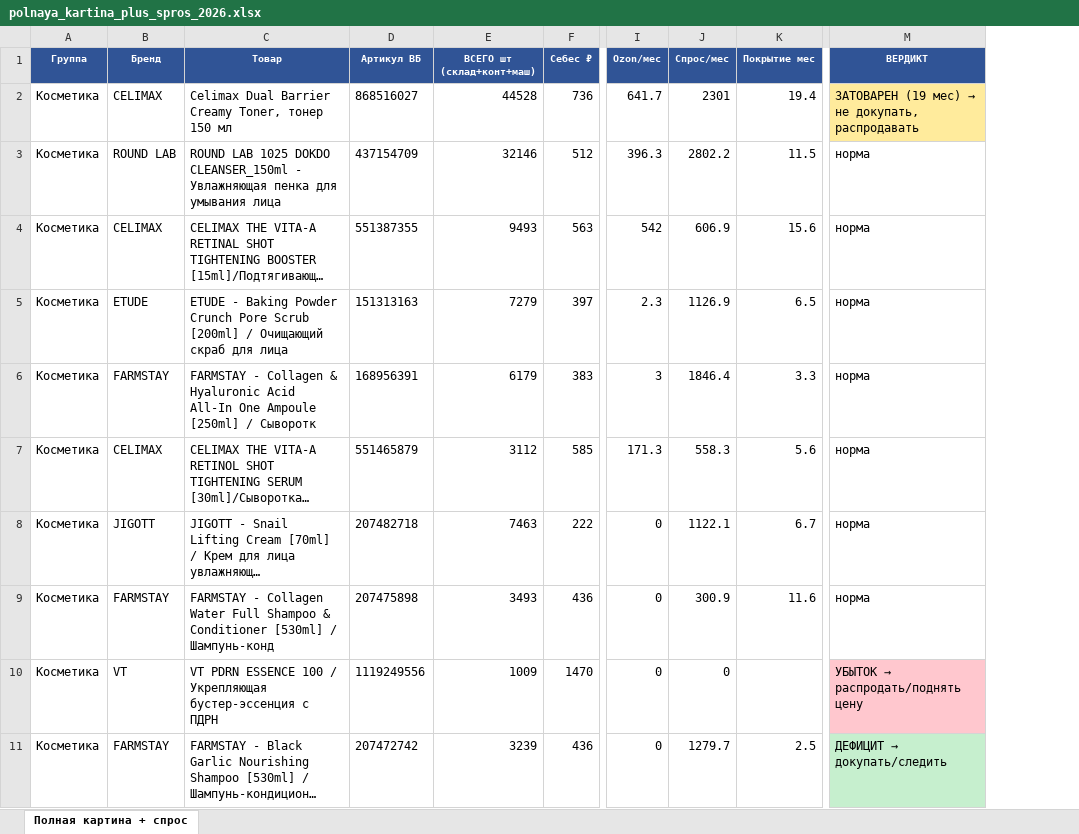
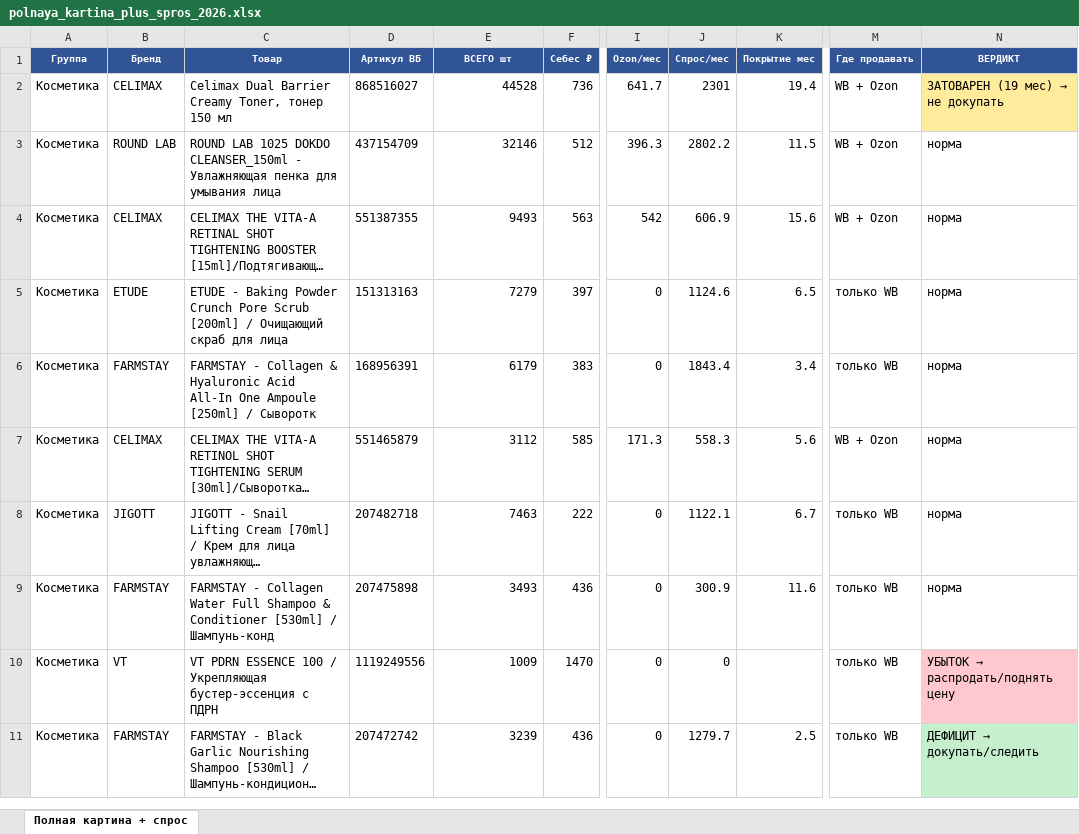
Before and after one commit to User26-2026/K-beauty-New, an Excel workbook: outputs/matrix/polnaya_kartina_plus_spros_2026.xlsx, sheet Полная картина + спрос, drawn as a sheet; only a part is shown, gaps mark what is left out; long unchanged cells end in …; values as stored, in another font and other column widths than the file's, no borders; addresses are those after the commit; the diff covers the shown part only; the diff names each change by its address in the sheet, - before the commit and + after, or states it on an @@ line.

```diff
--- a/outputs/matrix/polnaya_kartina_plus_spros_2026.xlsx (sheet Полная картина + спрос)
+++ b/outputs/matrix/polnaya_kartina_plus_spros_2026.xlsx (sheet Полная картина + спрос)
+column M (Где продавать), rows 2-11: WB + Ozon | WB + Ozon | WB + Ozon | только WB | только WB | WB + Ozon | только WB | только WB | только WB | только WB
-E1: ВСЕГО шт (склад+конт+маш)
+E1: ВСЕГО шт
@@ N2 (ВЕРДИКТ): ЗАТОВАРЕН (19 мес) → не докупать, распродавать → ЗАТОВАРЕН (19 мес) → не докупать @@
-I5 (Ozon/мес): 2.3
+I5 (Ozon/мес): 0
-J5 (Спрос/мес): 1126.9
+J5 (Спрос/мес): 1124.6
-I6 (Ozon/мес): 3
+I6 (Ozon/мес): 0
-J6 (Спрос/мес): 1846.4
+J6 (Спрос/мес): 1843.4
-K6 (Покрытие мес): 3.3
+K6 (Покрытие мес): 3.4
```
Also changed, not shown: 83 edited cells and cell formats elsewhere in this sheet.
